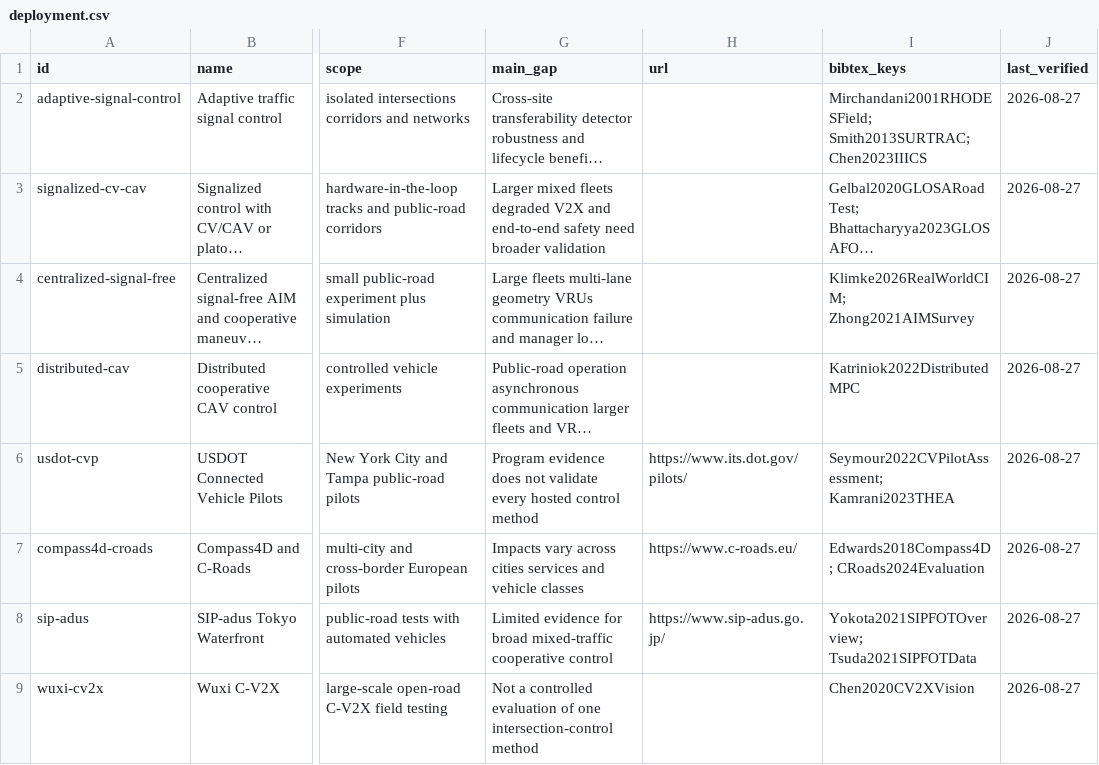
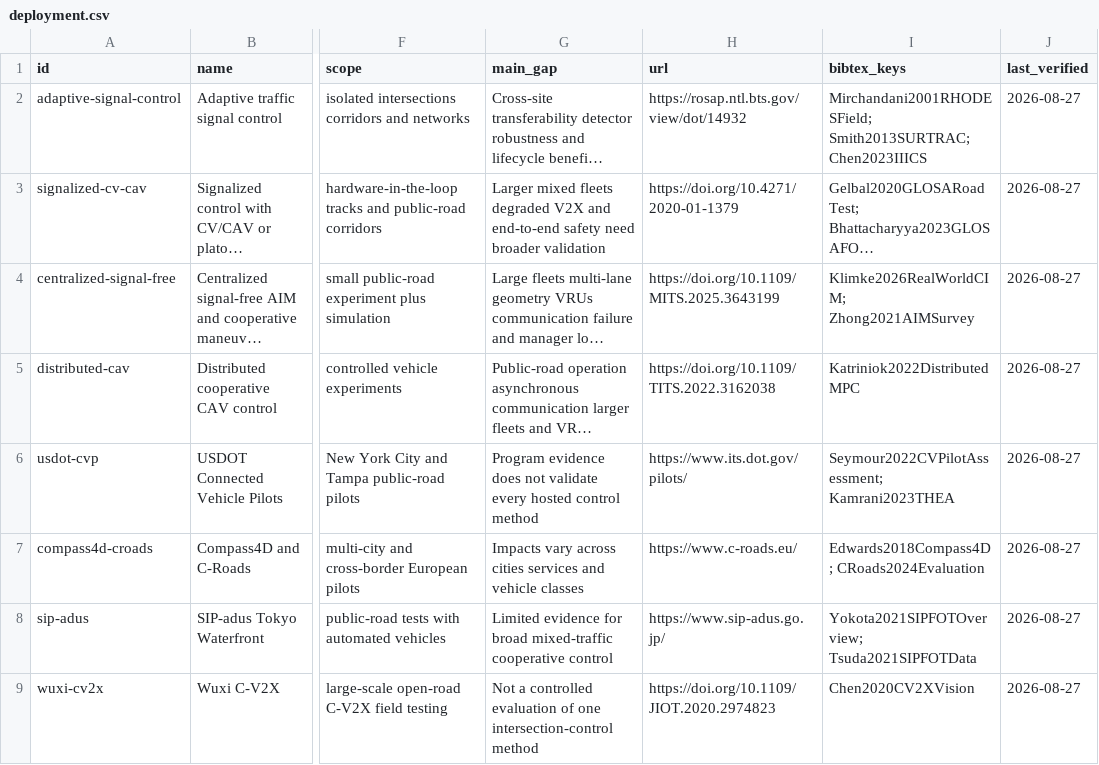
Before and after one commit to abdohamdy7/Awesome-Intelligent-Intersections, a CSV file: data/deployment.csv, drawn as a sheet; only a part is shown, gaps mark what is left out; long unchanged cells end in …; the diff names each change by its address in the sheet, - before the commit and + after, or states it on an @@ line.

```diff
--- a/data/deployment.csv
+++ b/data/deployment.csv
-H2 (url): (empty)
+H2 (url): https://rosap.ntl.bts.gov/view/dot/14932
-H3 (url): (empty)
+H3 (url): https://doi.org/10.4271/2020-01-1379
-H4 (url): (empty)
+H4 (url): https://doi.org/10.1109/MITS.2025.3643199
-H5 (url): (empty)
+H5 (url): https://doi.org/10.1109/TITS.2022.3162038
-H9 (url): (empty)
+H9 (url): https://doi.org/10.1109/JIOT.2020.2974823
```
Also changed, not shown: data/papers.csv, 23 other files.
